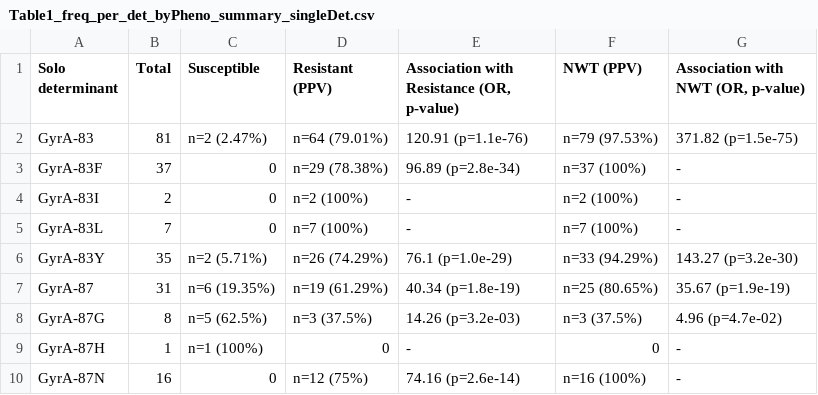
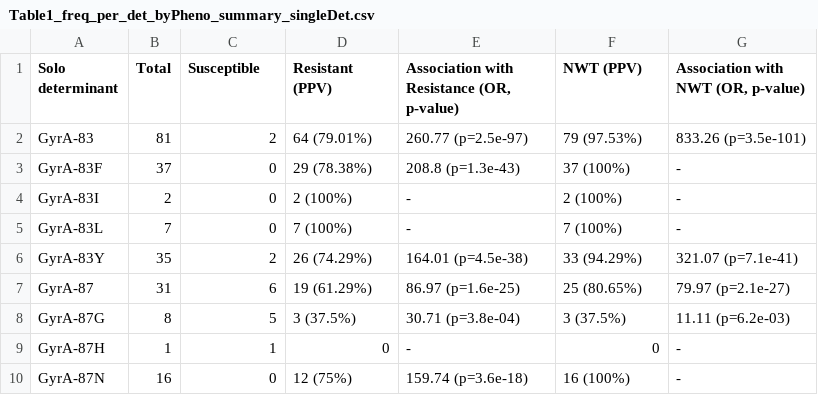
Before and after one commit to klebgenomics/cipropaper, a CSV file: tables/Table1_freq_per_det_byPheno_summary_singleDet.csv, drawn as a sheet; only a part is shown; the diff covers the shown part only.

```diff
--- a/tables/Table1_freq_per_det_byPheno_summary_singleDet.csv
+++ b/tables/Table1_freq_per_det_byPheno_summary_singleDet.csv
@@ -1,10 +1,10 @@
 Solo determinant,Total,Susceptible,Resistant (PPV),"Association with Resistance (OR, p-value)",NWT (PPV),"Association with NWT (OR, p-value)"
-GyrA-83,81,n=2 (2.47%),n=64 (79.01%),120.91 (p=1.1e-76),n=79 (97.53%),371.82 (p=1.5e-75)
-GyrA-83F,37,0,n=29 (78.38%),96.89 (p=2.8e-34),n=37 (100%),-
-GyrA-83I,2,0,n=2 (100%),-,n=2 (100%),-
-GyrA-83L,7,0,n=7 (100%),-,n=7 (100%),-
-GyrA-83Y,35,n=2 (5.71%),n=26 (74.29%),76.1 (p=1.0e-29),n=33 (94.29%),143.27 (p=3.2e-30)
-GyrA-87,31,n=6 (19.35%),n=19 (61.29%),40.34 (p=1.8e-19),n=25 (80.65%),35.67 (p=1.9e-19)
-GyrA-87G,8,n=5 (62.5%),n=3 (37.5%),14.26 (p=3.2e-03),n=3 (37.5%),4.96 (p=4.7e-02)
-GyrA-87H,1,n=1 (100%),0,-,0,-
-GyrA-87N,16,0,n=12 (75%),74.16 (p=2.6e-14),n=16 (100%),-
+GyrA-83,81,2,64 (79.01%),260.77 (p=2.5e-97),79 (97.53%),833.26 (p=3.5e-101)
+GyrA-83F,37,0,29 (78.38%),208.8 (p=1.3e-43),37 (100%),-
+GyrA-83I,2,0,2 (100%),-,2 (100%),-
+GyrA-83L,7,0,7 (100%),-,7 (100%),-
+GyrA-83Y,35,2,26 (74.29%),164.01 (p=4.5e-38),33 (94.29%),321.07 (p=7.1e-41)
+GyrA-87,31,6,19 (61.29%),86.97 (p=1.6e-25),25 (80.65%),79.97 (p=2.1e-27)
+GyrA-87G,8,5,3 (37.5%),30.71 (p=3.8e-04),3 (37.5%),11.11 (p=6.2e-03)
+GyrA-87H,1,1,0,-,0,-
+GyrA-87N,16,0,12 (75%),159.74 (p=3.6e-18),16 (100%),-
```
Also changed, not shown: 6 added rows, 5 removed rows and 36 edited cells elsewhere in this file, tables/TableS5_freq_per_det_byPheno_summary.csv, 31 other files.
